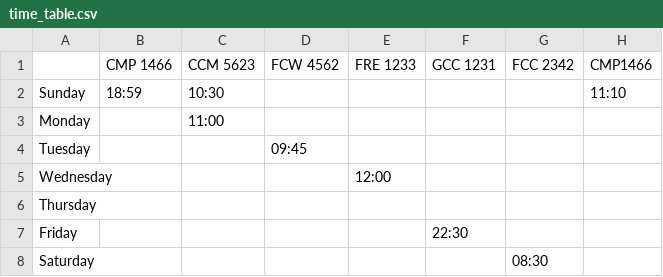
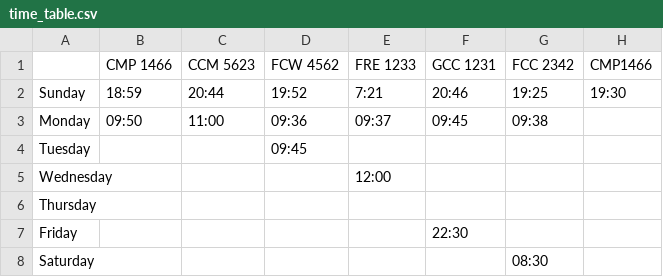
Before and after one commit to Spicyredd/face_recognition, a CSV file: time_table.csv, drawn as a sheet.

```diff
--- a/time_table.csv
+++ b/time_table.csv
@@ -1,4 +1,4 @@
 ,CMP 1466,CCM 5623,FCW 4562,FRE 1233,GCC 1231,FCC 2342,CMP1466
-Sunday,18:59,10:30,,,,,11:10
-Monday,,11:00,,,,,
+Sunday,18:59,20:44,19:52,7:21,20:46,19:25,19:30
+Monday,09:50,11:00,09:36,09:37,09:45,09:38,
 Tuesday,,,09:45,,,,
```
Also changed, not shown: 6 other files.
